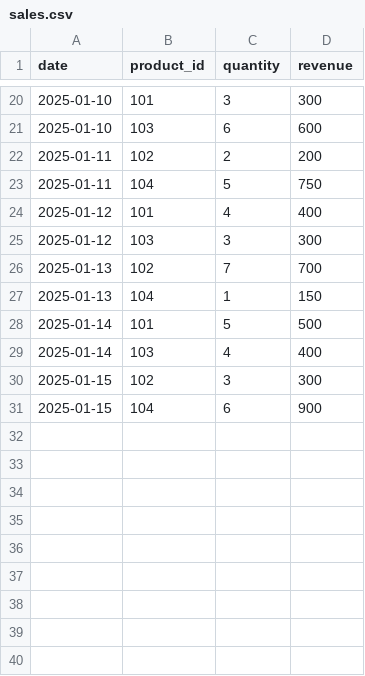
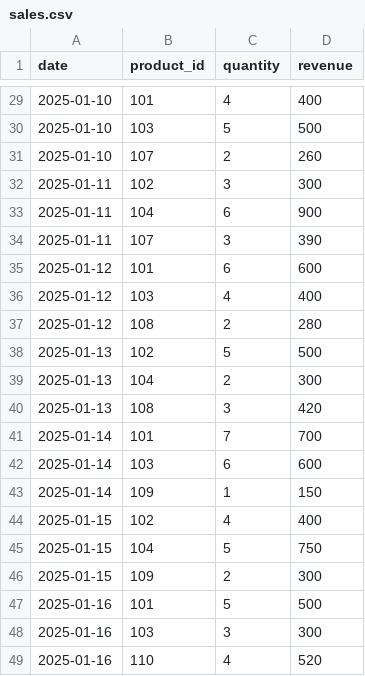
Before and after one commit to nevena87/sales-forecasting-inventory, a CSV file: data/sales.csv, drawn as a sheet; only a part is shown, gaps mark what is left out; the diff covers the shown part only.

```diff
--- a/data/sales.csv
+++ b/data/sales.csv
@@ -20,12 +29,21 @@ date,product_id,quantity,revenue
-2025-01-10,101,3,300
-2025-01-10,103,6,600
-2025-01-11,102,2,200
-2025-01-11,104,5,750
-2025-01-12,101,4,400
-2025-01-12,103,3,300
-2025-01-13,102,7,700
-2025-01-13,104,1,150
-2025-01-14,101,5,500
-2025-01-14,103,4,400
-2025-01-15,102,3,300
-2025-01-15,104,6,900
+2025-01-10,101,4,400
+2025-01-10,103,5,500
+2025-01-10,107,2,260
+2025-01-11,102,3,300
+2025-01-11,104,6,900
+2025-01-11,107,3,390
+2025-01-12,101,6,600
+2025-01-12,103,4,400
+2025-01-12,108,2,280
+2025-01-13,102,5,500
+2025-01-13,104,2,300
+2025-01-13,108,3,420
+2025-01-14,101,7,700
+2025-01-14,103,6,600
+2025-01-14,109,1,150
+2025-01-15,102,4,400
+2025-01-15,104,5,750
+2025-01-15,109,2,300
+2025-01-16,101,5,500
+2025-01-16,103,3,300
+2025-01-16,110,4,520
```
Also changed, not shown: 22 added rows, 1 removed row and 21 edited cells elsewhere in this file, 6 other files.
